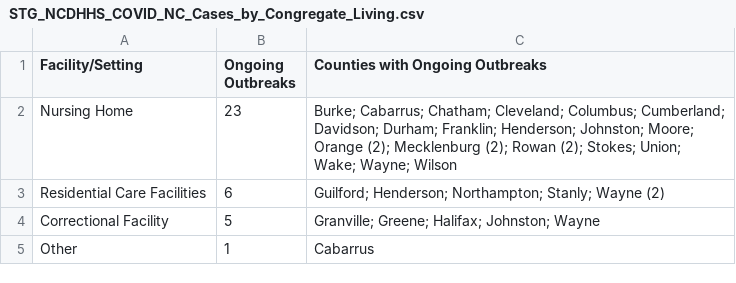
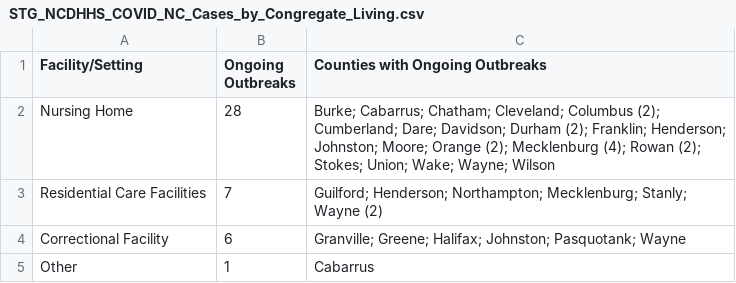
Before and after one commit to grumpy-photographer/DataDashboard_Windows, a CSV file: COVID/Data/STG_NCDHHS_COVID_NC_Cases_by_Congregate_Living.csv, drawn as a sheet.

Commit message:
COVID Update Sun 04/12/2020

```diff
--- a/COVID/Data/STG_NCDHHS_COVID_NC_Cases_by_Congregate_Living.csv
+++ b/COVID/Data/STG_NCDHHS_COVID_NC_Cases_by_Congregate_Living.csv
@@ -1,5 +1,5 @@
 Facility/Setting	Ongoing Outbreaks	Counties with Ongoing Outbreaks
-Nursing Home	23	Burke; Cabarrus; Chatham; Cleveland; Columbus; Cumberland; Davidson; Durham; Franklin; Henderson; Johnston; Moore; Orange (2); Mecklenburg (2); Rowan (2); Stokes; Union; Wake; Wayne; Wilson
-Residential Care Facilities	6	Guilford; Henderson; Northampton; Stanly; Wayne (2)
-Correctional Facility	5	Granville; Greene; Halifax; Johnston; Wayne
+Nursing Home	28	Burke; Cabarrus; Chatham; Cleveland; Columbus (2); Cumberland; Dare; Davidson; Durham (2); Franklin; Henderson; Johnston; Moore; Orange (2); Mecklenburg (4); Rowan (2); Stokes; Union; Wake; Wayne; Wilson
+Residential Care Facilities	7	Guilford; Henderson; Northampton; Mecklenburg; Stanly; Wayne (2)
+Correctional Facility	6	Granville; Greene; Halifax; Johnston; Pasquotank; Wayne
 Other	1	Cabarrus
```
Also changed, not shown: 2 other files.
